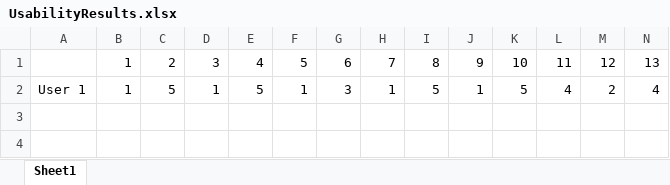
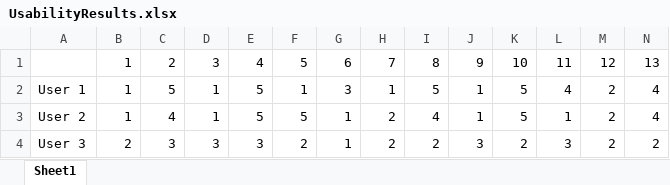
Before and after one commit to RoryMalcolm/DissertationHistMMORPG, an Excel workbook: DissertationText/Results/UsabilityResults.xlsx, sheet Sheet1, drawn as a sheet; only a part is shown; values as stored, in another font and other column widths than the file's, no borders; rows hold the shown columns only; the diff names each change by its address in the sheet, - before the commit and + after, or states it on an @@ line.

Commit message:
usability results

```diff
--- a/DissertationText/Results/UsabilityResults.xlsx (sheet Sheet1)
+++ b/DissertationText/Results/UsabilityResults.xlsx (sheet Sheet1)
+row 3: User 2 | 1 | 4 | 1 | 5 | 5 | 1 | 2 | 4 | 1 | 5 | 1 | 2 | 4
+row 4: User 3 | 2 | 3 | 3 | 3 | 2 | 1 | 2 | 2 | 3 | 2 | 3 | 2 | 2
```
